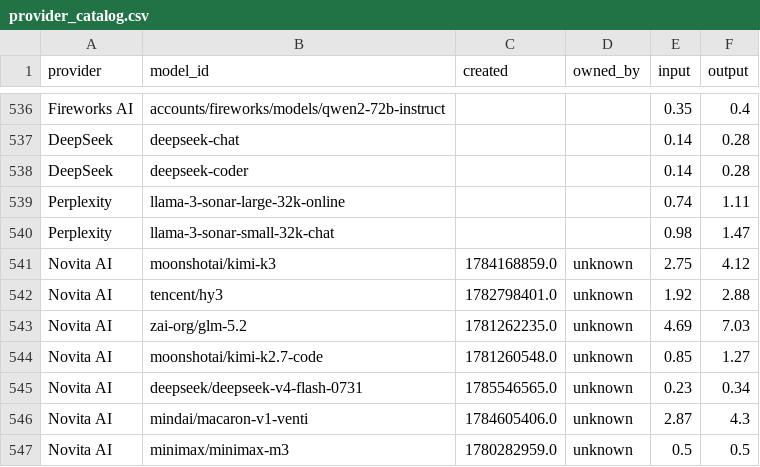
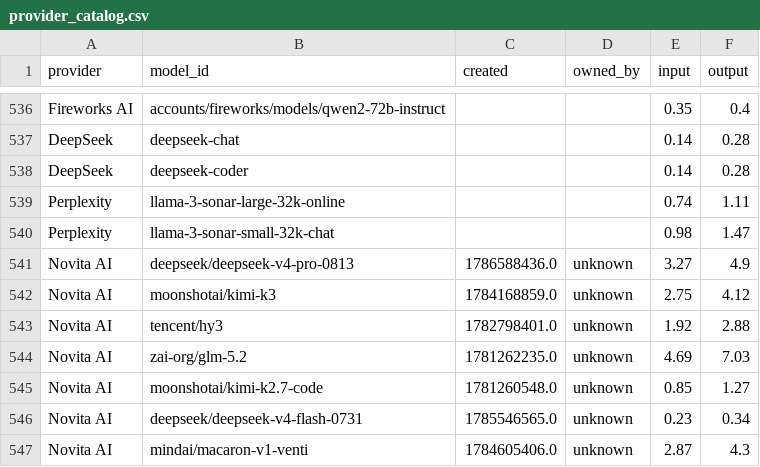
Before and after one commit to Ajithkelangath/ModelRadar-AI, a CSV file: data/provider_catalog.csv, drawn as a sheet; only a part is shown, gaps mark what is left out; the shorter side is filled out with more unchanged rows; the diff names each change by its address in the sheet, - before the commit and + after, or states it on an @@ line.

```diff
--- a/data/provider_catalog.csv
+++ b/data/provider_catalog.csv
+row 541: Novita AI | deepseek/deepseek-v4-pro-0813 | 1786588436.0 | unknown | 3.27 | 4.9
```
Also changed, not shown: data/benchmark_results.csv, data/model_rankings.csv, 1 other file.
